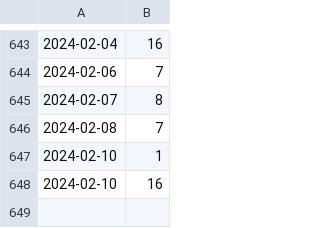
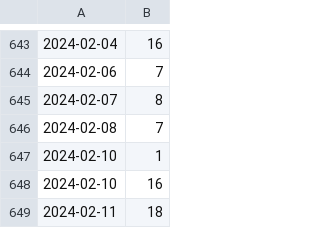
Before and after one commit to kijimaD/roam, a CSV file: pmd.csv, drawn as a sheet; only a part is shown, gaps mark what is left out; the diff names each change by its address in the sheet, - before the commit and + after, or states it on an @@ line.

```diff
--- a/pmd.csv
+++ b/pmd.csv
+row 649: 2024-02-11 | 18
```
Also changed, not shown: 6 other files.
